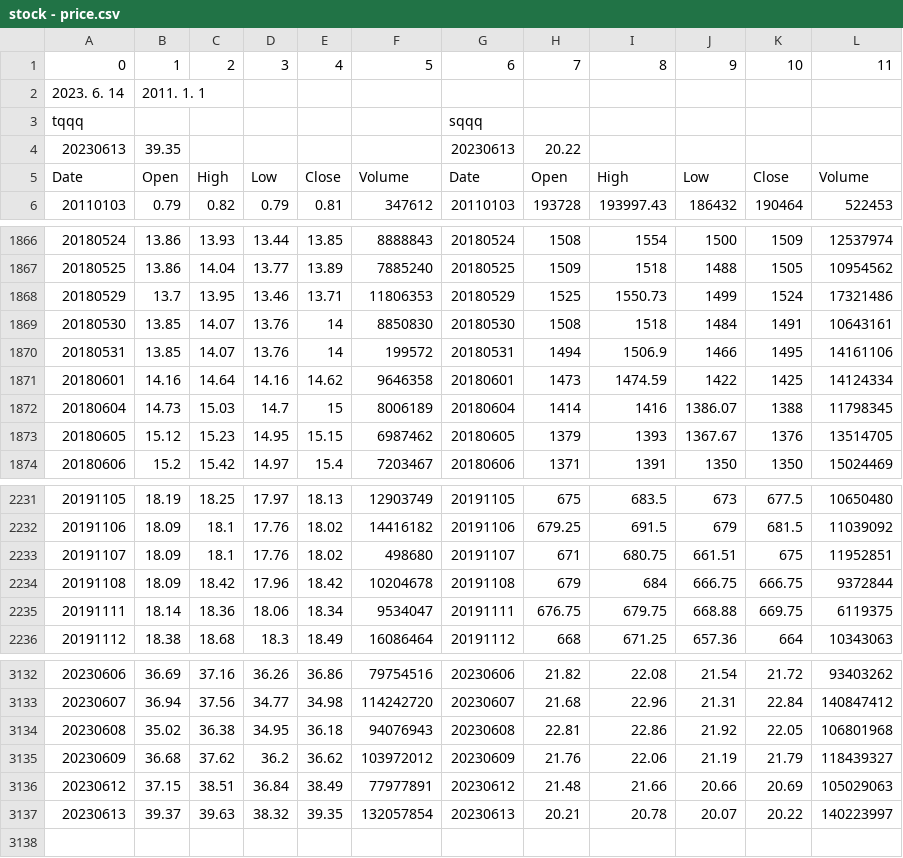
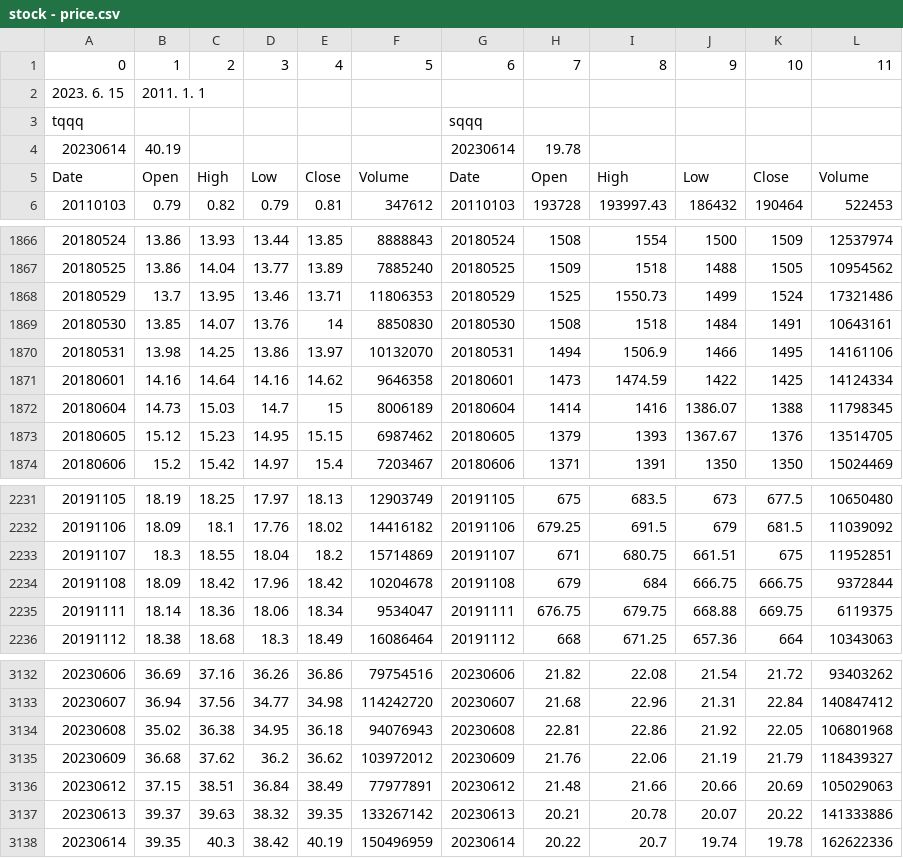
Before and after one commit to ingbeen/stock, a CSV file: src/main/resources/static/csv/stock - price.csv, drawn as a sheet; only a part is shown, gaps mark what is left out.

```diff
--- a/src/main/resources/static/csv/stock - price.csv
+++ b/src/main/resources/static/csv/stock - price.csv
@@ -1,5 +1,5 @@
 0,1,2,3,4,5,6,7,8,9,10,11
-2023. 6. 14,2011. 1. 1,,,,,,,,,,
+2023. 6. 15,2011. 1. 1,,,,,,,,,,
 tqqq,,,,,,sqqq,,,,,
-20230613,39.35,,,,,20230613,20.22,,,,
+20230614,40.19,,,,,20230614,19.78,,,,
 Date,Open,High,Low,Close,Volume,Date,Open,High,Low,Close,Volume
@@ -1869,3 +1869,3 @@ Date,Open,High,Low,Close,Volume,Date,Open,High,Low,Close,Volume
 20180530,13.85,14.07,13.76,14,8850830,20180530,1508,1518,1484,1491,10643161
-20180531,13.85,14.07,13.76,14,199572,20180531,1494,1506.9,1466,1495,14161106
+20180531,13.98,14.25,13.86,13.97,10132070,20180531,1494,1506.9,1466,1495,14161106
 20180601,14.16,14.64,14.16,14.62,9646358,20180601,1473,1474.59,1422,1425,14124334
@@ -2232,3 +2232,3 @@ Date,Open,High,Low,Close,Volume,Date,Open,High,Low,Close,Volume
 20191106,18.09,18.1,17.76,18.02,14416182,20191106,679.25,691.5,679,681.5,11039092
-20191107,18.09,18.1,17.76,18.02,498680,20191107,671,680.75,661.51,675,11952851
+20191107,18.3,18.55,18.04,18.2,15714869,20191107,671,680.75,661.51,675,11952851
 20191108,18.09,18.42,17.96,18.42,10204678,20191108,679,684,666.75,666.75,9372844
@@ -3136,2 +3136,3 @@ Date,Open,High,Low,Close,Volume,Date,Open,High,Low,Close,Volume
 20230612,37.15,38.51,36.84,38.49,77977891,20230612,21.48,21.66,20.66,20.69,105029063
-20230613,39.37,39.63,38.32,39.35,132057854,20230613,20.21,20.78,20.07,20.22,140223997
+20230613,39.37,39.63,38.32,39.35,133267142,20230613,20.21,20.78,20.07,20.22,141333886
+20230614,39.35,40.3,38.42,40.19,150496959,20230614,20.22,20.7,19.74,19.78,162622336
```
Also changed, not shown: 5 other files.
